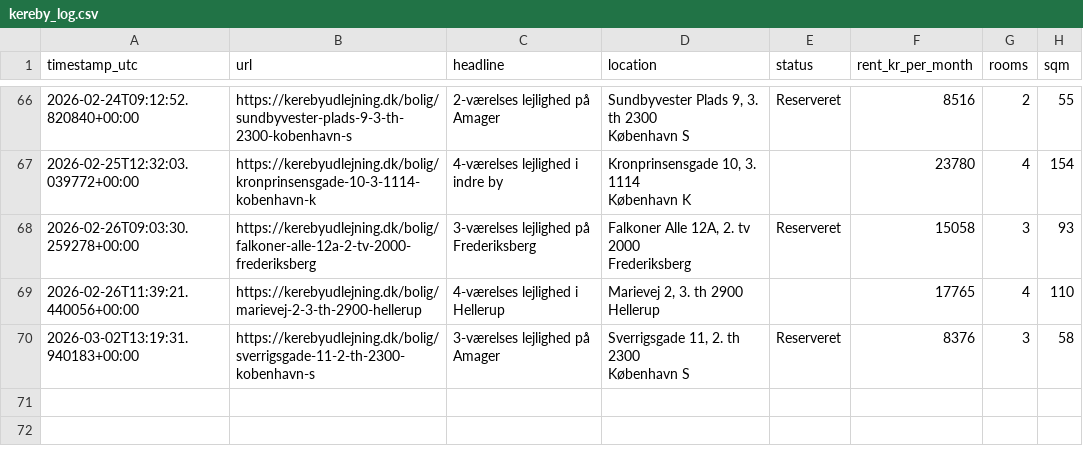
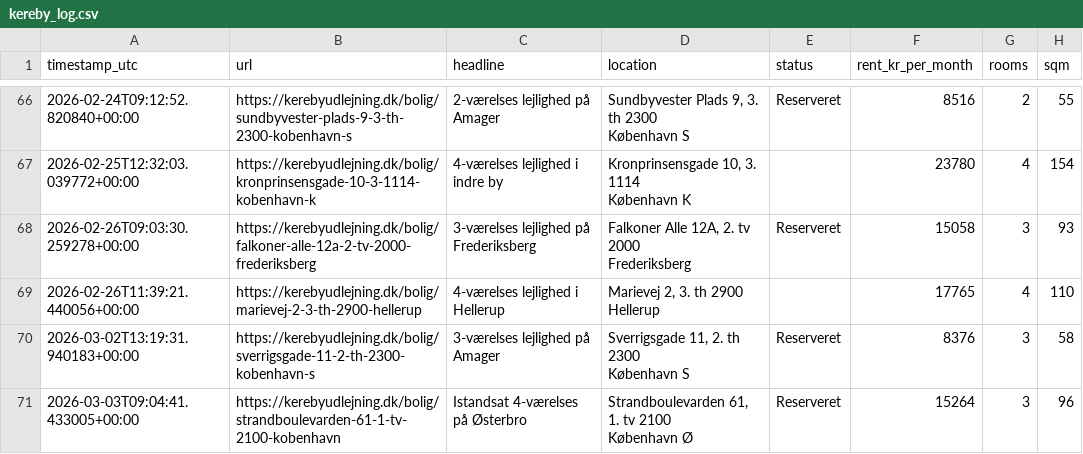
Before and after one commit to AndersNBE/kereby-scraper, a CSV file: kereby_log.csv, drawn as a sheet; only a part is shown, gaps mark what is left out; ↵ is a line break in a cell; the diff names each change by its address in the sheet, - before the commit and + after, or states it on an @@ line.

```diff
--- a/kereby_log.csv
+++ b/kereby_log.csv
+row 71: 2026-03-03T09:04:41.433005+00:00 | https://kerebyudlejning.dk/bolig/strandboulevarden-61-1-tv-2100-kobenhavn | Istandsat 4-værelses på Østerbro | Strandboulevarden 61, 1. tv 2100 ↵ København Ø | Reserveret | 15264 | 3 | 96
```
